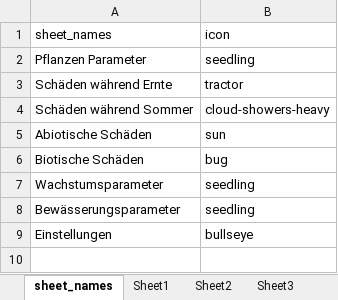
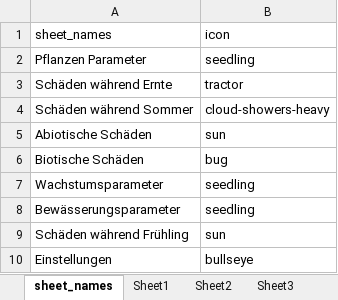
Before and after one commit to hortibonn/Climate_Impact_on_Crop_Yield, an Excel workbook: data/ASP_input_parameters_german2.xlsx, sheet sheet_names, drawn as a sheet; values as stored, in another font and other column widths than the file's, no borders; the diff names each change by its address in the sheet, - before the commit and + after, or states it on an @@ line.

```diff
--- a/data/ASP_input_parameters_german2.xlsx (sheet sheet_names)
+++ b/data/ASP_input_parameters_german2.xlsx (sheet sheet_names)
+row 9: Schäden während Frühling | sun
```
Also changed, not shown: sheet Sheet8, sheet Sheet1, sheet Sheet2, sheet Sheet3, other sheet tabs, 12 other files.
